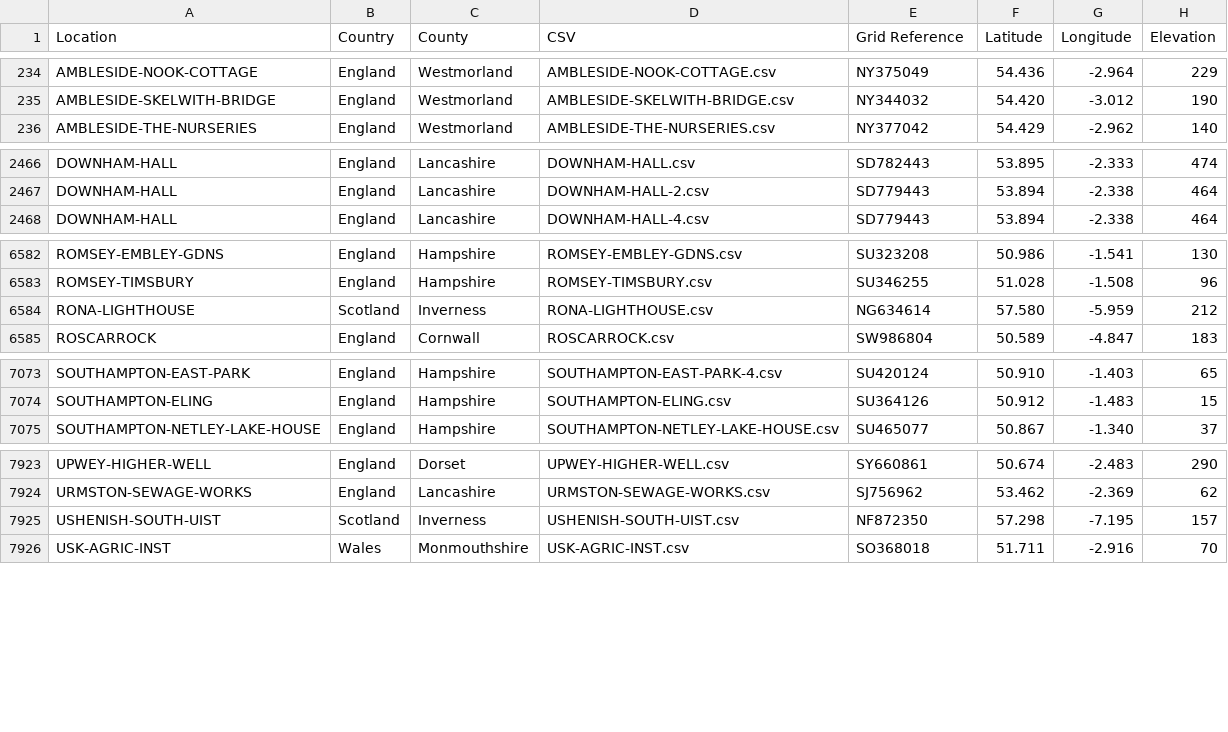
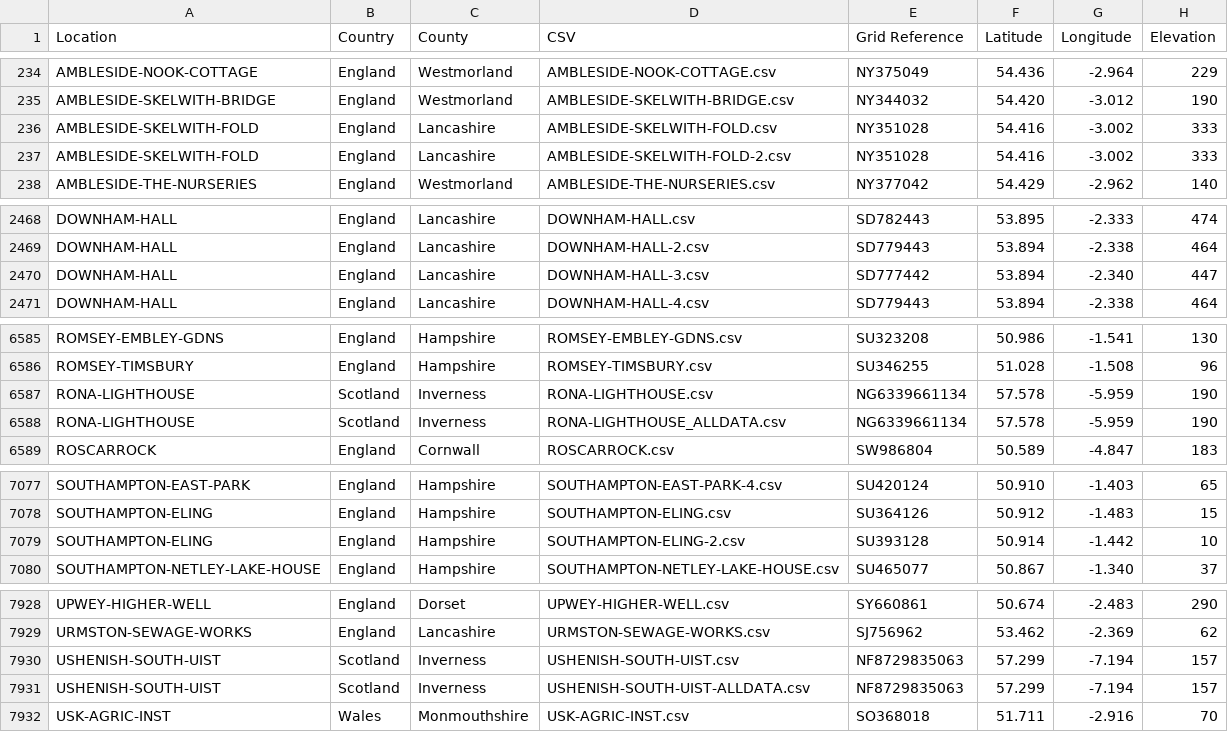
Before and after one commit to rjmeats/BritishRainfall, a CSV file: Locations/Rainfall-Rescue-Grid-Refs.csv, drawn as a sheet; only a part is shown, gaps mark what is left out; the diff covers the shown part only.

Commit message:
Update locations

```diff
--- a/Locations/Rainfall-Rescue-Grid-Refs.csv
+++ b/Locations/Rainfall-Rescue-Grid-Refs.csv
@@ -235,2 +235,4 @@ AMBLESIDE-NOOK-COTTAGE,England,Westmorland,AMBLESIDE-NOOK-COTTAGE.csv,NY375049,5
 AMBLESIDE-SKELWITH-BRIDGE,England,Westmorland,AMBLESIDE-SKELWITH-BRIDGE.csv,NY344032,54.420,-3.012,190
+AMBLESIDE-SKELWITH-FOLD,England,Lancashire,AMBLESIDE-SKELWITH-FOLD.csv,NY351028,54.416,-3.002,333
+AMBLESIDE-SKELWITH-FOLD,England,Lancashire,AMBLESIDE-SKELWITH-FOLD-2.csv,NY351028,54.416,-3.002,333
 AMBLESIDE-THE-NURSERIES,England,Westmorland,AMBLESIDE-THE-NURSERIES.csv,NY377042,54.429,-2.962,140
@@ -2467,2 +2469,3 @@ DOWNHAM-HALL,England,Lancashire,DOWNHAM-HALL.csv,SD782443,53.895,-2.333,474
 DOWNHAM-HALL,England,Lancashire,DOWNHAM-HALL-2.csv,SD779443,53.894,-2.338,464
+DOWNHAM-HALL,England,Lancashire,DOWNHAM-HALL-3.csv,SD777442,53.894,-2.340,447
 DOWNHAM-HALL,England,Lancashire,DOWNHAM-HALL-4.csv,SD779443,53.894,-2.338,464
@@ -6583,3 +6586,4 @@ ROMSEY-EMBLEY-GDNS,England,Hampshire,ROMSEY-EMBLEY-GDNS.csv,SU323208,50.986,-1.5
 ROMSEY-TIMSBURY,England,Hampshire,ROMSEY-TIMSBURY.csv,SU346255,51.028,-1.508,96
-RONA-LIGHTHOUSE,Scotland,Inverness,RONA-LIGHTHOUSE.csv,NG634614,57.580,-5.959,212
+RONA-LIGHTHOUSE,Scotland,Inverness,RONA-LIGHTHOUSE.csv,NG6339661134,57.578,-5.959,190
+RONA-LIGHTHOUSE,Scotland,Inverness,RONA-LIGHTHOUSE_ALLDATA.csv,NG6339661134,57.578,-5.959,190
 ROSCARROCK,England,Cornwall,ROSCARROCK.csv,SW986804,50.589,-4.847,183
@@ -7074,2 +7078,3 @@ SOUTHAMPTON-EAST-PARK,England,Hampshire,SOUTHAMPTON-EAST-PARK-4.csv,SU420124,50.
 SOUTHAMPTON-ELING,England,Hampshire,SOUTHAMPTON-ELING.csv,SU364126,50.912,-1.483,15
+SOUTHAMPTON-ELING,England,Hampshire,SOUTHAMPTON-ELING-2.csv,SU393128,50.914,-1.442,10
 SOUTHAMPTON-NETLEY-LAKE-HOUSE,England,Hampshire,SOUTHAMPTON-NETLEY-LAKE-HOUSE.csv,SU465077,50.867,-1.340,37
@@ -7924,3 +7929,4 @@ UPWEY-HIGHER-WELL,England,Dorset,UPWEY-HIGHER-WELL.csv,SY660861,50.674,-2.483,29
 URMSTON-SEWAGE-WORKS,England,Lancashire,URMSTON-SEWAGE-WORKS.csv,SJ756962,53.462,-2.369,62
-USHENISH-SOUTH-UIST,Scotland,Inverness,USHENISH-SOUTH-UIST.csv,NF872350,57.298,-7.195,157
+USHENISH-SOUTH-UIST,Scotland,Inverness,USHENISH-SOUTH-UIST.csv,NF8729835063,57.299,-7.194,157
+USHENISH-SOUTH-UIST,Scotland,Inverness,USHENISH-SOUTH-UIST-ALLDATA.csv,NF8729835063,57.299,-7.194,157
 USK-AGRIC-INST,Wales,Monmouthshire,USK-AGRIC-INST.csv,SO368018,51.711,-2.916,70
```
Also changed, not shown: 18 edited cells elsewhere in this file, Locations/Rainfall-Rescue-Concatenation-Summary.csv, 7 other files.
